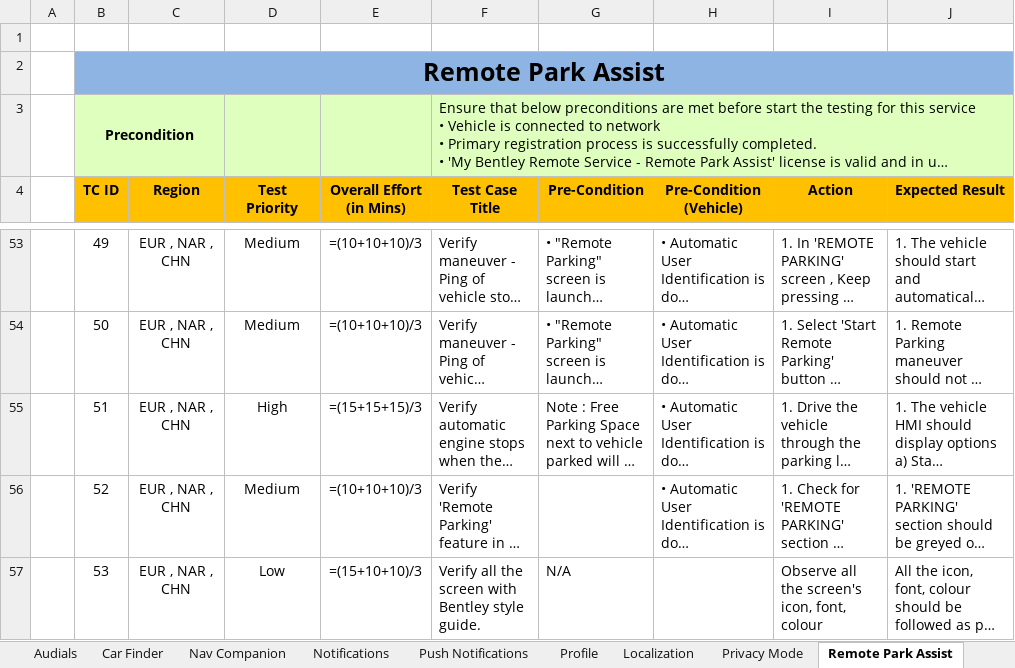
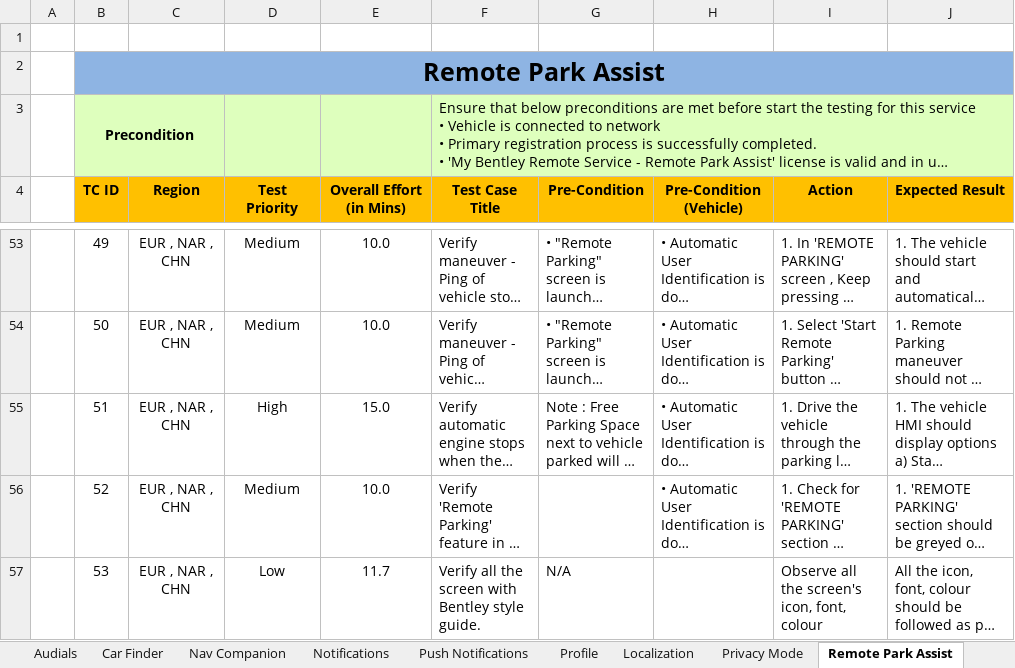
Before and after one commit to pavitravati/My_Bentley, an Excel workbook: PythonProject/gui/Remote_Services.xlsx, sheet Remote Park Assist, drawn as a sheet; only a part is shown, gaps mark what is left out; long unchanged cells end in …; values as stored, in another font and other column widths than the file's, no borders; formulas without a stored value are shown as written; charts and pictures and conditional formats not drawn; the diff covers the shown part only; the diff names each change by its address in the sheet, - before the commit and + after, or states it on an @@ line.

```diff
--- a/PythonProject/gui/Remote_Services.xlsx (sheet Remote Park Assist)
+++ b/PythonProject/gui/Remote_Services.xlsx (sheet Remote Park Assist)
-E53:E54 (Overall Effort (in Mins)): =(10+10+10)/3
+E53:E54 (Overall Effort (in Mins)): 10.0
-E55 (Overall Effort (in Mins)): =(15+15+15)/3
+E55 (Overall Effort (in Mins)): 15.0
-E56 (Overall Effort (in Mins)): =(10+10+10)/3
+E56 (Overall Effort (in Mins)): 10.0
-E57 (Overall Effort (in Mins)): =(15+10+10)/3
+E57 (Overall Effort (in Mins)): 11.7
```
Also changed, not shown: 48 edited cells elsewhere in this sheet, sheet Add VIN, sheet Demo Mode, sheet Stolen Vehicle Tracking, sheet Notifications, charts or pictures, 35 other files.
